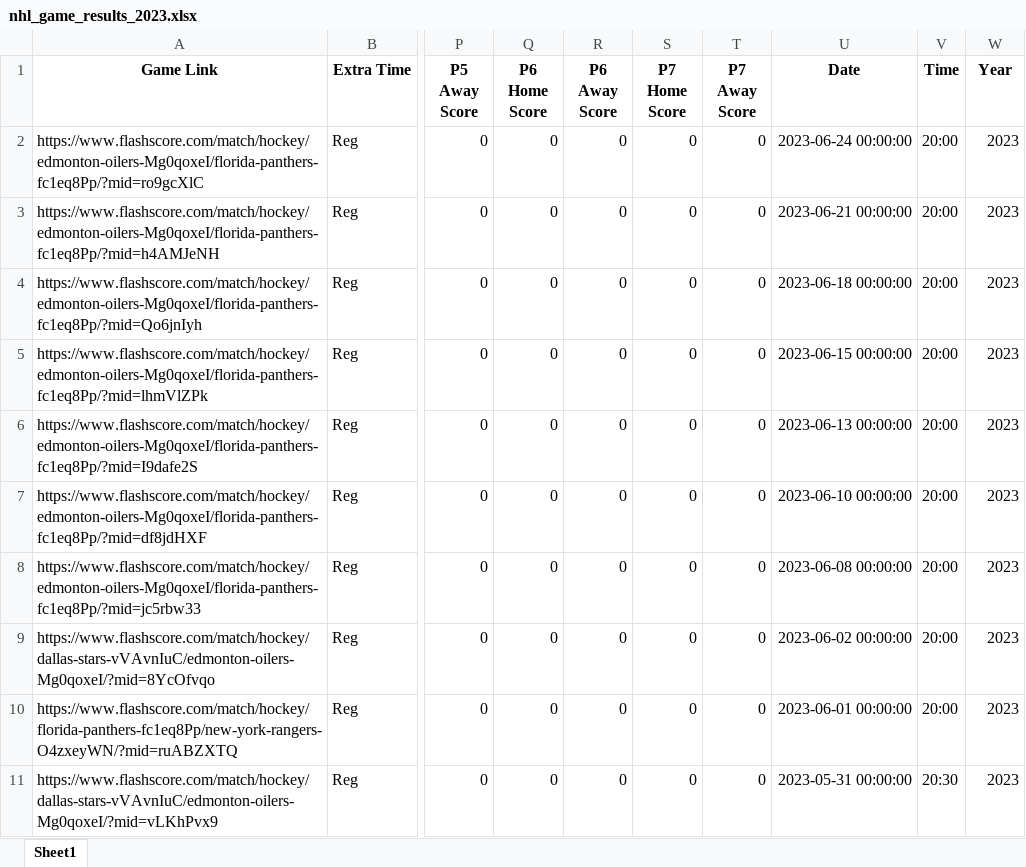
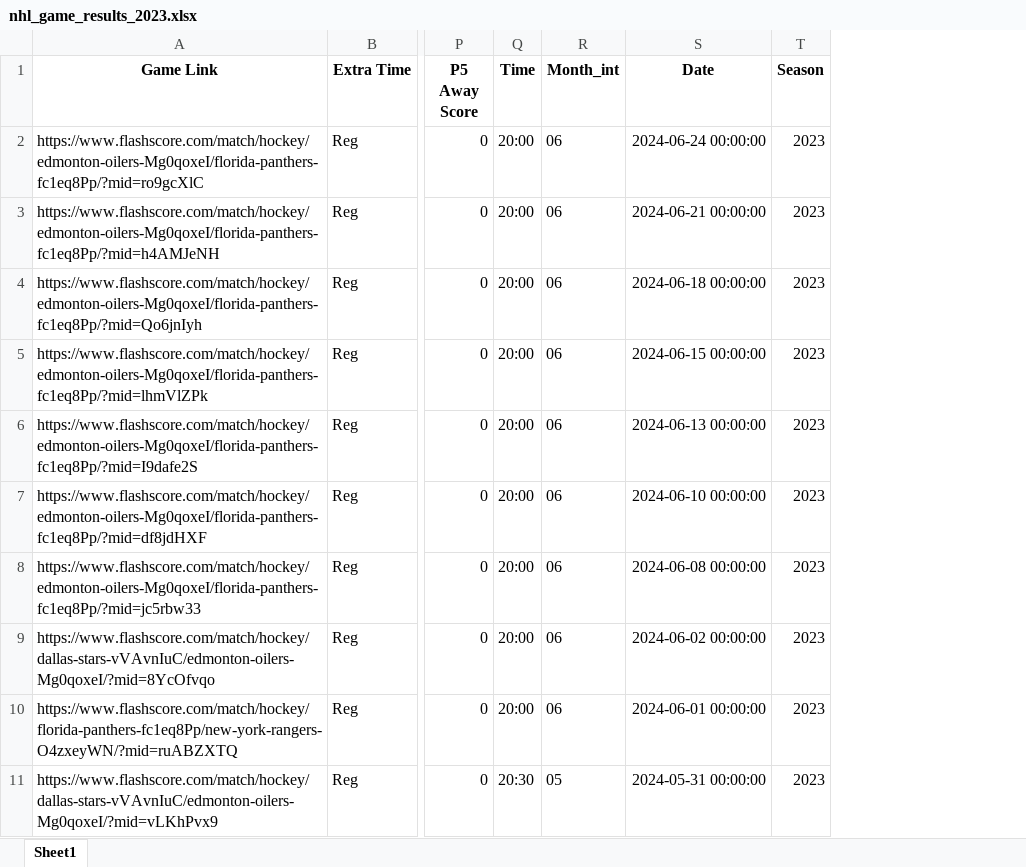
Before and after one commit to emmettd247/SportOnIce, an Excel workbook: data/nhl_game_results_2023.xlsx, sheet Sheet1, drawn as a sheet; only a part is shown, gaps mark what is left out; values as stored, in another font and other column widths than the file's, no borders; removed rows and columns are numbered as before the commit, all else as after; the diff names each change by its address in the sheet, - before the commit and + after, or states it on an @@ line.

```diff
--- a/data/nhl_game_results_2023.xlsx (sheet Sheet1)
+++ b/data/nhl_game_results_2023.xlsx (sheet Sheet1)
-column Q (P6 Home Score), rows 2-11: all 0
-column R (P6 Away Score), rows 2-11: all 0
-column S (P7 Home Score), rows 2-11: all 0
-column T (P7 Away Score), rows 2-11: all 0
-column U (Date), rows 2-11: 2023-06-24 00:00:00 | 2023-06-21 00:00:00 | 2023-06-18 00:00:00 | 2023-06-15 00:00:00 | 2023-06-13 00:00:00 | 2023-06-10 00:00:00 | 2023-06-08 00:00:00 | 2023-06-02 00:00:00 | 2023-06-01 00:00:00 | 2023-05-31 00:00:00
+column R (Month_int), rows 2-11: 06 | 06 | 06 | 06 | 06 | 06 | 06 | 06 | 06 | 05
+column S (Date), rows 2-11: 2024-06-24 00:00:00 | 2024-06-21 00:00:00 | 2024-06-18 00:00:00 | 2024-06-15 00:00:00 | 2024-06-13 00:00:00 | 2024-06-10 00:00:00 | 2024-06-08 00:00:00 | 2024-06-02 00:00:00 | 2024-06-01 00:00:00 | 2024-05-31 00:00:00
-T1: Year
+T1: Season
```
Also changed, not shown: data/master_games_data.xlsx, data/nhl_game_results_2024.xlsx, 1 other file.
